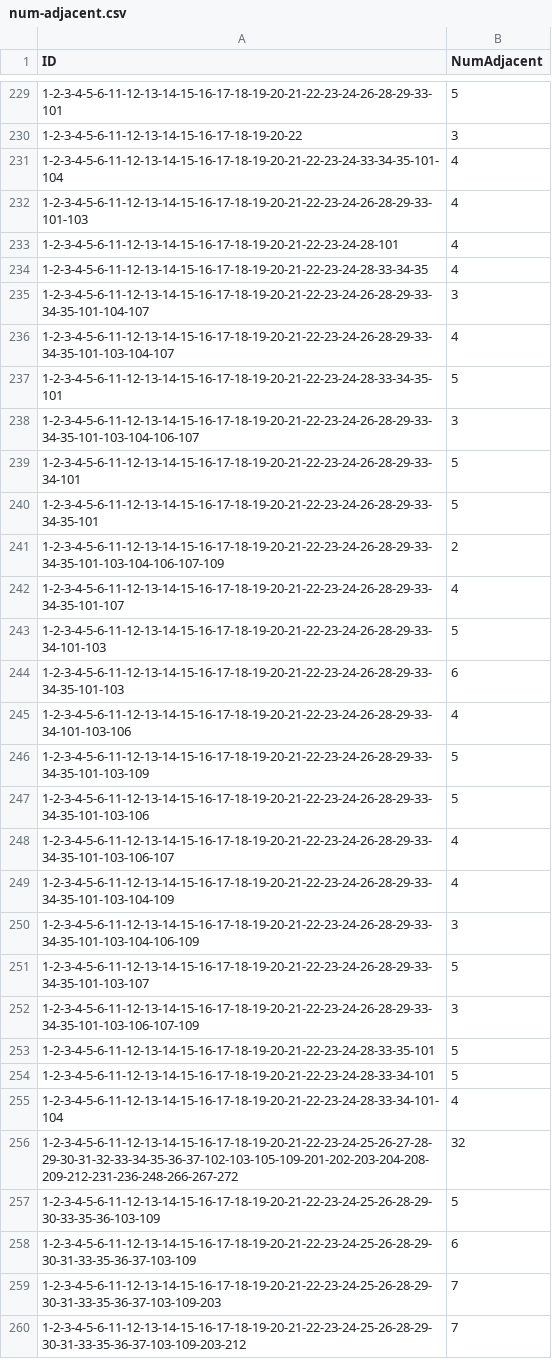
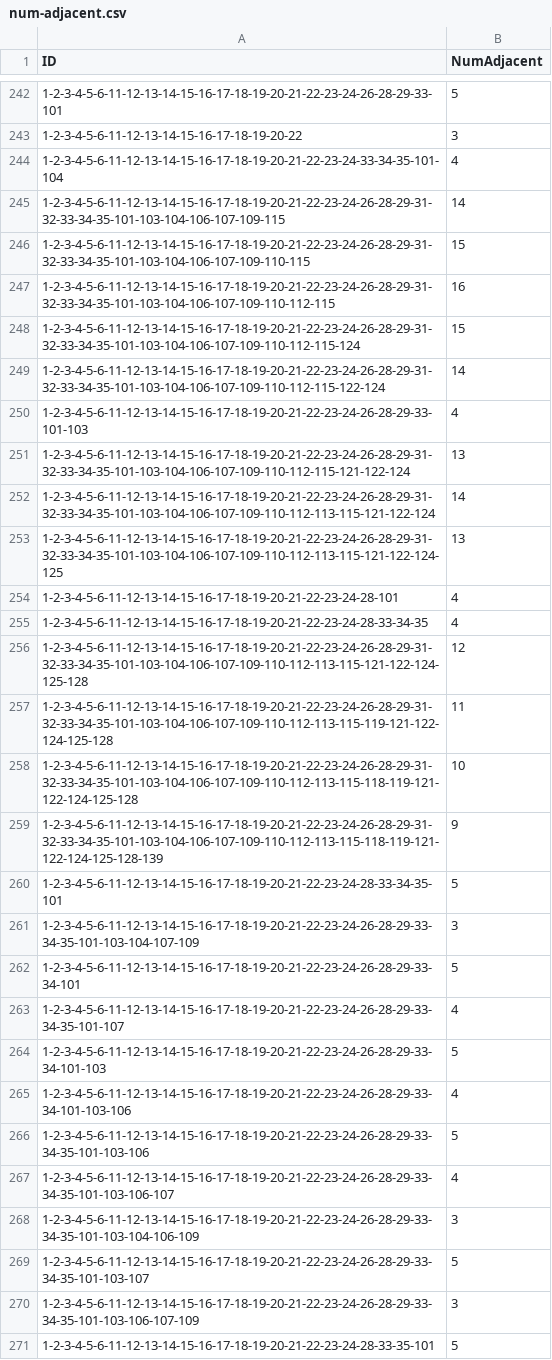
Before and after one commit to pedmiston/totems-data, a CSV file: data-raw/adjacent/num-adjacent.csv, drawn as a sheet; only a part is shown, gaps mark what is left out; the shorter side is filled out with more unchanged rows; the diff covers the shown part only.

```diff
--- a/data-raw/adjacent/num-adjacent.csv
+++ b/data-raw/adjacent/num-adjacent.csv
@@ -231,20 +244,25 @@ ID,NumAdjacent
 1-2-3-4-5-6-11-12-13-14-15-16-17-18-19-20-21-22-23-24-33-34-35-101-104,4
+1-2-3-4-5-6-11-12-13-14-15-16-17-18-19-20-21-22-23-24-26-28-29-31-32-33-34-35-101-103-104-106-107-109-115,14
+1-2-3-4-5-6-11-12-13-14-15-16-17-18-19-20-21-22-23-24-26-28-29-31-32-33-34-35-101-103-104-106-107-109-110-115,15
+1-2-3-4-5-6-11-12-13-14-15-16-17-18-19-20-21-22-23-24-26-28-29-31-32-33-34-35-101-103-104-106-107-109-110-112-115,16
+1-2-3-4-5-6-11-12-13-14-15-16-17-18-19-20-21-22-23-24-26-28-29-31-32-33-34-35-101-103-104-106-107-109-110-112-115-124,15
+1-2-3-4-5-6-11-12-13-14-15-16-17-18-19-20-21-22-23-24-26-28-29-31-32-33-34-35-101-103-104-106-107-109-110-112-115-122-124,14
 1-2-3-4-5-6-11-12-13-14-15-16-17-18-19-20-21-22-23-24-26-28-29-33-101-103,4
+1-2-3-4-5-6-11-12-13-14-15-16-17-18-19-20-21-22-23-24-26-28-29-31-32-33-34-35-101-103-104-106-107-109-110-112-115-121-122-124,13
+1-2-3-4-5-6-11-12-13-14-15-16-17-18-19-20-21-22-23-24-26-28-29-31-32-33-34-35-101-103-104-106-107-109-110-112-113-115-121-122-124,14
+1-2-3-4-5-6-11-12-13-14-15-16-17-18-19-20-21-22-23-24-26-28-29-31-32-33-34-35-101-103-104-106-107-109-110-112-113-115-121-122-124-125,13
 1-2-3-4-5-6-11-12-13-14-15-16-17-18-19-20-21-22-23-24-28-101,4
 1-2-3-4-5-6-11-12-13-14-15-16-17-18-19-20-21-22-23-24-28-33-34-35,4
-1-2-3-4-5-6-11-12-13-14-15-16-17-18-19-20-21-22-23-24-26-28-29-33-34-35-101-104-107,3
-1-2-3-4-5-6-11-12-13-14-15-16-17-18-19-20-21-22-23-24-26-28-29-33-34-35-101-103-104-107,4
+1-2-3-4-5-6-11-12-13-14-15-16-17-18-19-20-21-22-23-24-26-28-29-31-32-33-34-35-101-103-104-106-107-109-110-112-113-115-121-122-124-125-128,12
+1-2-3-4-5-6-11-12-13-14-15-16-17-18-19-20-21-22-23-24-26-28-29-31-32-33-34-35-101-103-104-106-107-109-110-112-113-115-119-121-122-124-125-128,11
+1-2-3-4-5-6-11-12-13-14-15-16-17-18-19-20-21-22-23-24-26-28-29-31-32-33-34-35-101-103-104-106-107-109-110-112-113-115-118-119-121-122-124-125-128,10
+1-2-3-4-5-6-11-12-13-14-15-16-17-18-19-20-21-22-23-24-26-28-29-31-32-33-34-35-101-103-104-106-107-109-110-112-113-115-118-119-121-122-124-125-128-139,9
 1-2-3-4-5-6-11-12-13-14-15-16-17-18-19-20-21-22-23-24-28-33-34-35-101,5
-1-2-3-4-5-6-11-12-13-14-15-16-17-18-19-20-21-22-23-24-26-28-29-33-34-35-101-103-104-106-107,3
+1-2-3-4-5-6-11-12-13-14-15-16-17-18-19-20-21-22-23-24-26-28-29-33-34-35-101-103-104-107-109,3
 1-2-3-4-5-6-11-12-13-14-15-16-17-18-19-20-21-22-23-24-26-28-29-33-34-101,5
-1-2-3-4-5-6-11-12-13-14-15-16-17-18-19-20-21-22-23-24-26-28-29-33-34-35-101,5
-1-2-3-4-5-6-11-12-13-14-15-16-17-18-19-20-21-22-23-24-26-28-29-33-34-35-101-103-104-106-107-109,2
 1-2-3-4-5-6-11-12-13-14-15-16-17-18-19-20-21-22-23-24-26-28-29-33-34-35-101-107,4
 1-2-3-4-5-6-11-12-13-14-15-16-17-18-19-20-21-22-23-24-26-28-29-33-34-101-103,5
-1-2-3-4-5-6-11-12-13-14-15-16-17-18-19-20-21-22-23-24-26-28-29-33-34-35-101-103,6
 1-2-3-4-5-6-11-12-13-14-15-16-17-18-19-20-21-22-23-24-26-28-29-33-34-101-103-106,4
-1-2-3-4-5-6-11-12-13-14-15-16-17-18-19-20-21-22-23-24-26-28-29-33-34-35-101-103-109,5
 1-2-3-4-5-6-11-12-13-14-15-16-17-18-19-20-21-22-23-24-26-28-29-33-34-35-101-103-106,5
 1-2-3-4-5-6-11-12-13-14-15-16-17-18-19-20-21-22-23-24-26-28-29-33-34-35-101-103-106-107,4
-1-2-3-4-5-6-11-12-13-14-15-16-17-18-19-20-21-22-23-24-26-28-29-33-34-35-101-103-104-109,4
 1-2-3-4-5-6-11-12-13-14-15-16-17-18-19-20-21-22-23-24-26-28-29-33-34-35-101-103-104-106-109,3
```
Also changed, not shown: 6 added rows, 52 moved rows and 1 edited cell elsewhere in this file, data-raw/adjacent/inventory-ids.csv, 15 other files.
